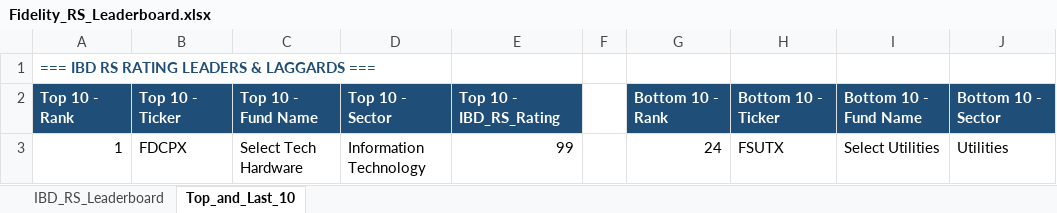
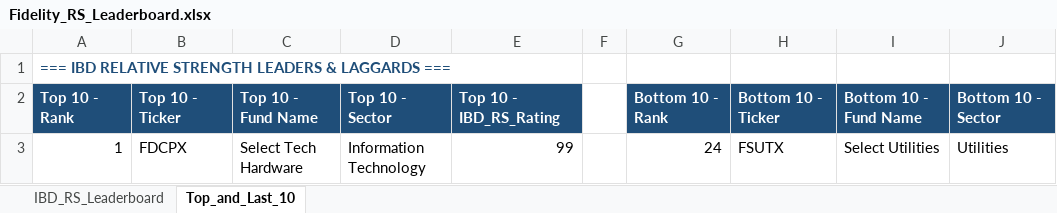
Before and after one commit to Jamesssurfer/Fidelity-Sector-Tracker, an Excel workbook: Fidelity_RS_Leaderboard.xlsx, sheet Top_and_Last_10, drawn as a sheet; only a part is shown; values as stored, in another font and other column widths than the file's, no borders; formulas without a stored value are shown as written; the diff names each change by its address in the sheet, - before the commit and + after, or states it on an @@ line.

Commit message:
Auto-update: Fidelity RS Leaderboard (2026-08-14)

```diff
--- a/Fidelity_RS_Leaderboard.xlsx (sheet Top_and_Last_10)
+++ b/Fidelity_RS_Leaderboard.xlsx (sheet Top_and_Last_10)
-A1: === IBD RS RATING LEADERS & LAGGARDS ===
+A1: === IBD RELATIVE STRENGTH LEADERS & LAGGARDS ===
```
